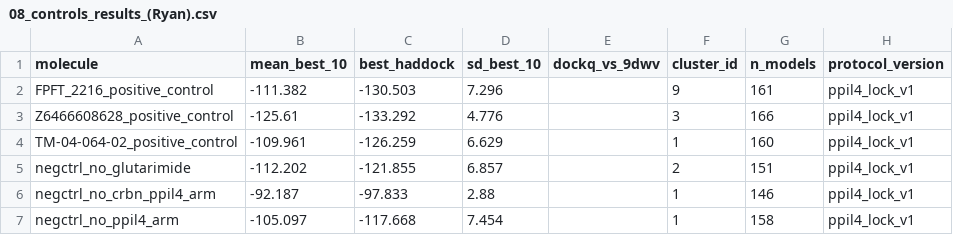
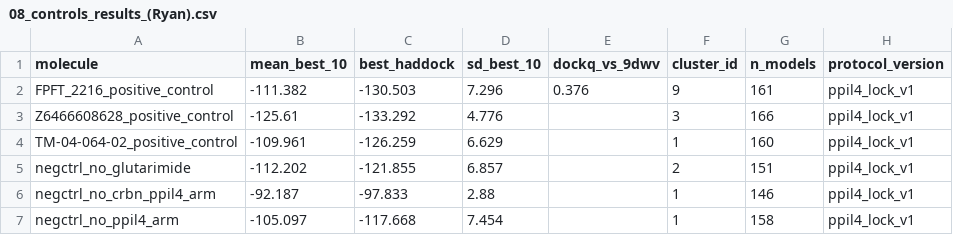
Before and after one commit to KeyuanWang0324/CRBN_PPIL4_MGD, a CSV file: 08_controls_results_(Ryan).csv, drawn as a sheet.

```diff
--- a/08_controls_results_(Ryan).csv
+++ b/08_controls_results_(Ryan).csv
@@ -1,3 +1,3 @@
 molecule,mean_best_10,best_haddock,sd_best_10,dockq_vs_9dwv,cluster_id,n_models,protocol_version
-FPFT_2216_positive_control,-111.382,-130.503,7.296,,9,161,ppil4_lock_v1
+FPFT_2216_positive_control,-111.382,-130.503,7.296,0.376,9,161,ppil4_lock_v1
 Z6466608628_positive_control,-125.61,-133.292,4.776,,3,166,ppil4_lock_v1
```
Also changed, not shown: 2 other files.
